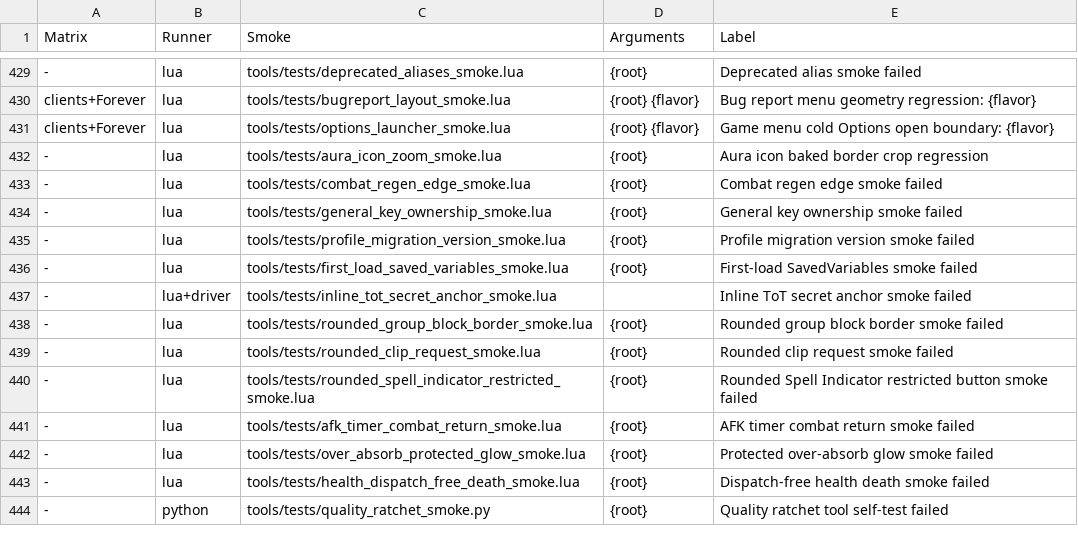
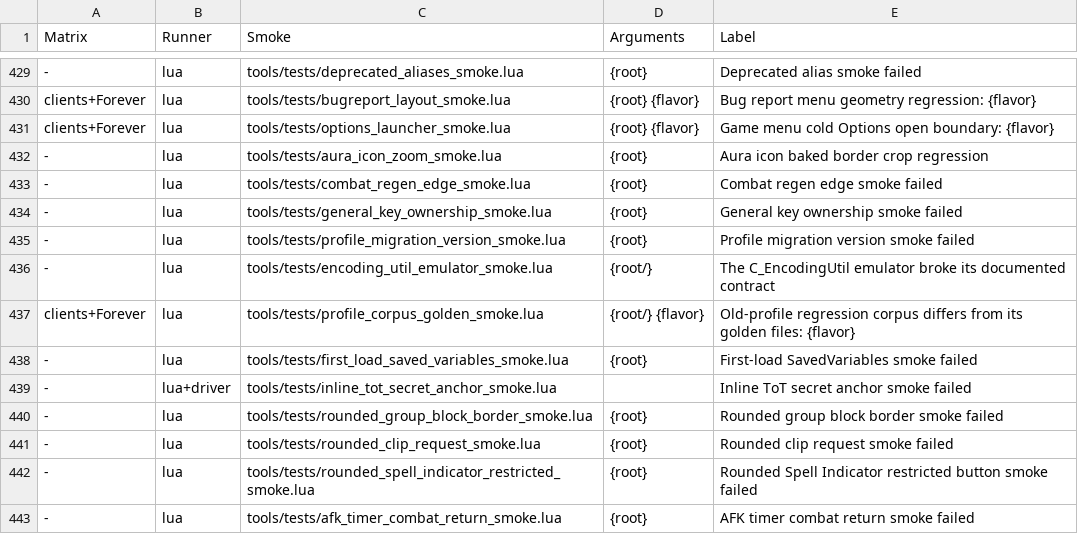
Before and after one commit to Mapkov2/MidnightSimpleUnitFrames, a TSV file: tools/classic-gate-smokes.tsv, drawn as a sheet; only a part is shown, gaps mark what is left out; the shorter side is filled out with more unchanged rows.

Commit message:
test(profiles): pin every old profile's effective settings in a golden corpus
tools/fixtures/profiles holds 11 anonymized SavedVariables files
(revisions 6 to 17 and two 5.x installs, from Retail, PTR, xPTR, Forever
beta, Mists, Era and Anniversary), a fresh install and 19 import strings
(historical presets, schema-1 and pre-6 strings, the 6.50 factory strings
including Modern Dark, and corrupt or refused strings).

tools/profile_corpus_golden.lua boots the real core on every client, loads
each entry through ADDON_LOADED and PLAYER_LOGIN, binds every profile with
the real profile switch and runtime apply (only frame operations are
stubbed) and records the account table, character bindings, effective
settings, key existence, decoded import digests and the exact export and
import round trip. Effective settings are defined in one function so a
later sparse-profile change touches only that.

The goldens were recorded from the unchanged 6.50 product code. Any later
change that alters what an old profile loads as fails
profile_corpus_golden_smoke with the differing paths; regenerating a
golden needs a deliberate, reviewed behaviour change.

tools/tests/encoding_util_emulator.lua is a Lua 5.1 C_EncodingUtil
(Base64, Deflate, CBOR) for the harness, checked against contract vectors.

```diff
--- a/tools/classic-gate-smokes.tsv
+++ b/tools/classic-gate-smokes.tsv
@@ -435,2 +435,4 @@ clients+Forever	lua	tools/tests/options_launcher_smoke.lua	{root} {flavor}	Game
 -	lua	tools/tests/profile_migration_version_smoke.lua	{root}	Profile migration version smoke failed
+-	lua	tools/tests/encoding_util_emulator_smoke.lua	{root/}	The C_EncodingUtil emulator broke its documented contract
+clients+Forever	lua	tools/tests/profile_corpus_golden_smoke.lua	{root/} {flavor}	Old-profile regression corpus differs from its golden files: {flavor}
 -	lua	tools/tests/first_load_saved_variables_smoke.lua	{root}	First-load SavedVariables smoke failed
```
Also changed, not shown: 50 other files.
